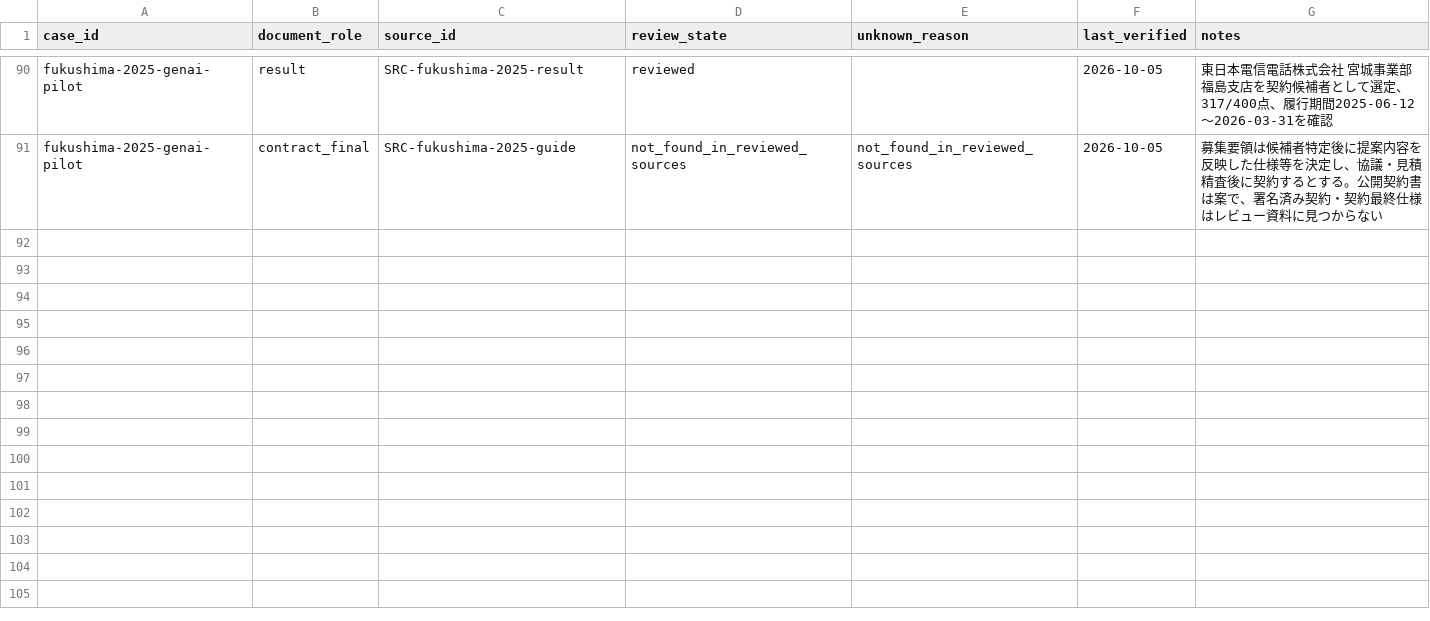
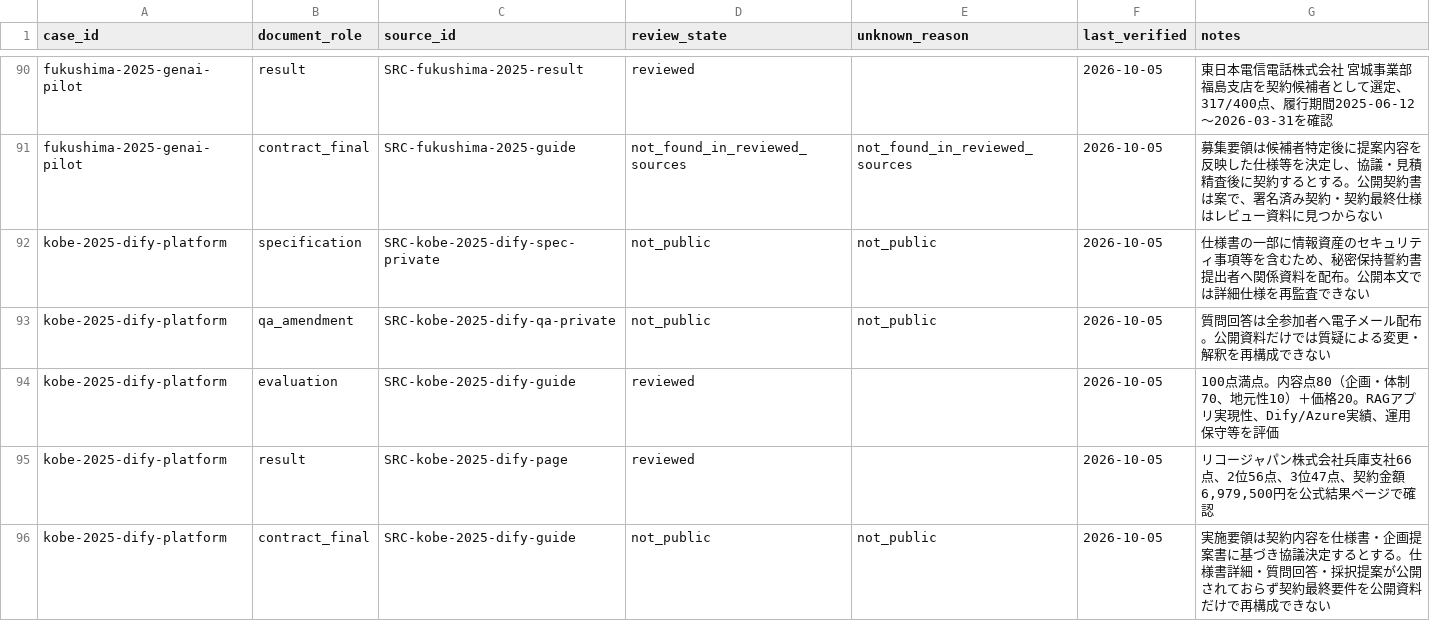
Before and after one commit to Josh-Temple/public-sector-ai-procurement-japan, a CSV file: data/review_coverage.csv, drawn as a sheet; only a part is shown, gaps mark what is left out.

Commit message:
Assess Kobe Dify evidence roles

```diff
--- a/data/review_coverage.csv
+++ b/data/review_coverage.csv
@@ -91 +91,6 @@ fukushima-2025-genai-pilot,result,SRC-fukushima-2025-result,reviewed,,2026-10-05
 fukushima-2025-genai-pilot,contract_final,SRC-fukushima-2025-guide,not_found_in_reviewed_sources,not_found_in_reviewed_sources,2026-10-05,募集要領は候補者特定後に提案内容を反映した仕様等を決定し、協議・見積精査後に契約するとする。公開契約書は案で、署名済み契約・契約最終仕様はレビュー資料に見つからない
+kobe-2025-dify-platform,specification,SRC-kobe-2025-dify-spec-private,not_public,not_public,2026-10-05,仕様書の一部に情報資産のセキュリティ事項等を含むため、秘密保持誓約書提出者へ関係資料を配布。公開本文では詳細仕様を再監査できない
+kobe-2025-dify-platform,qa_amendment,SRC-kobe-2025-dify-qa-private,not_public,not_public,2026-10-05,質問回答は全参加者へ電子メール配布。公開資料だけでは質疑による変更・解釈を再構成できない
+kobe-2025-dify-platform,evaluation,SRC-kobe-2025-dify-guide,reviewed,,2026-10-05,100点満点。内容点80（企画・体制70、地元性10）＋価格20。RAGアプリ実現性、Dify/Azure実績、運用保守等を評価
+kobe-2025-dify-platform,result,SRC-kobe-2025-dify-page,reviewed,,2026-10-05,"リコージャパン株式会社兵庫支社66点、2位56点、3位47点、契約金額6,979,500円を公式結果ページで確認"
+kobe-2025-dify-platform,contract_final,SRC-kobe-2025-dify-guide,not_public,not_public,2026-10-05,実施要領は契約内容を仕様書・企画提案書に基づき協議決定するとする。仕様書詳細・質問回答・採択提案が公開されておらず契約最終要件を公開資料だけで再構成できない
```
